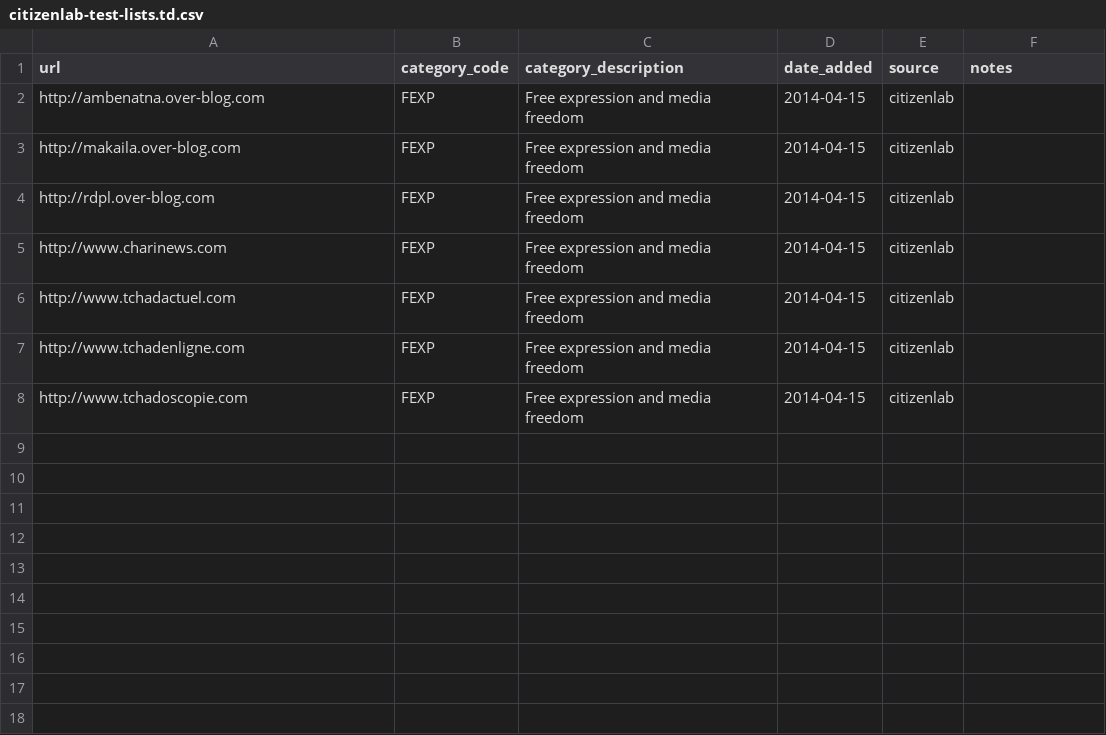
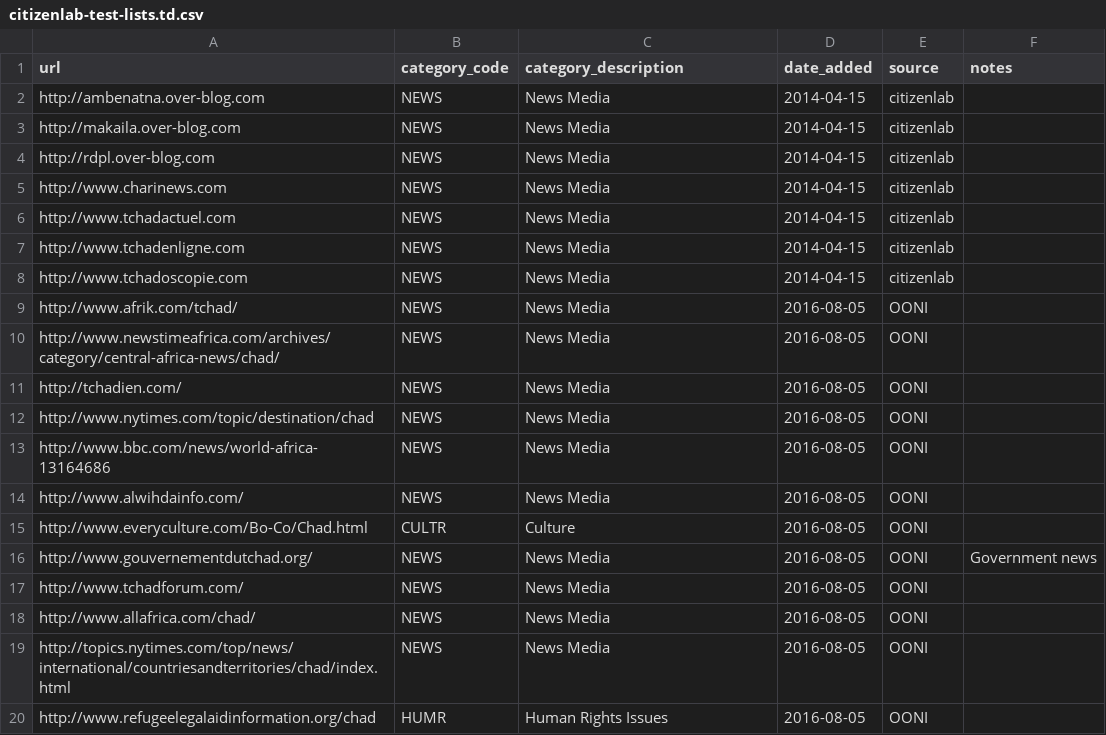
Before and after one commit to OpenObservatory/ooni-resources, a CSV file: assets/citizenlab-test-lists.td.csv, drawn as a sheet; only a part is shown; the diff covers the shown part only.

```diff
--- a/assets/citizenlab-test-lists.td.csv
+++ b/assets/citizenlab-test-lists.td.csv
@@ -1,8 +1,20 @@
 url,category_code,category_description,date_added,source,notes
-http://ambenatna.over-blog.com,FEXP,Free expression and media freedom,2014-04-15,citizenlab,
-http://makaila.over-blog.com,FEXP,Free expression and media freedom,2014-04-15,citizenlab,
-http://rdpl.over-blog.com,FEXP,Free expression and media freedom,2014-04-15,citizenlab,
-http://www.charinews.com,FEXP,Free expression and media freedom,2014-04-15,citizenlab,
-http://www.tchadactuel.com,FEXP,Free expression and media freedom,2014-04-15,citizenlab,
-http://www.tchadenligne.com,FEXP,Free expression and media freedom,2014-04-15,citizenlab,
-http://www.tchadoscopie.com,FEXP,Free expression and media freedom,2014-04-15,citizenlab,
+http://ambenatna.over-blog.com,NEWS,News Media,2014-04-15,citizenlab,
+http://makaila.over-blog.com,NEWS,News Media,2014-04-15,citizenlab,
+http://rdpl.over-blog.com,NEWS,News Media,2014-04-15,citizenlab,
+http://www.charinews.com,NEWS,News Media,2014-04-15,citizenlab,
+http://www.tchadactuel.com,NEWS,News Media,2014-04-15,citizenlab,
+http://www.tchadenligne.com,NEWS,News Media,2014-04-15,citizenlab,
+http://www.tchadoscopie.com,NEWS,News Media,2014-04-15,citizenlab,
+http://www.afrik.com/tchad/,NEWS,News Media,2016-08-05,OONI,
+http://www.newstimeafrica.com/archives/category/central-africa-news/chad/,NEWS,News Media,2016-08-05,OONI,
+http://tchadien.com/,NEWS,News Media,2016-08-05,OONI,
+http://www.nytimes.com/topic/destination/chad,NEWS,News Media,2016-08-05,OONI,
+http://www.bbc.com/news/world-africa-13164686,NEWS,News Media,2016-08-05,OONI,
+http://www.alwihdainfo.com/,NEWS,News Media,2016-08-05,OONI,
+http://www.everyculture.com/Bo-Co/Chad.html,CULTR,Culture,2016-08-05,OONI,
+http://www.gouvernementdutchad.org/,NEWS,News Media,2016-08-05,OONI,Government news
+http://www.tchadforum.com/,NEWS,News Media,2016-08-05,OONI,
+http://www.allafrica.com/chad/,NEWS,News Media,2016-08-05,OONI,
+http://topics.nytimes.com/top/news/international/countriesandterritories/chad/index.html,NEWS,News Media,2016-08-05,OONI,
+http://www.refugeelegalaidinformation.org/chad,HUMR,Human Rights Issues,2016-08-05,OONI,
```
Also changed, not shown: 20 added rows elsewhere in this file, assets/citizenlab-test-lists.ae.csv, assets/citizenlab-test-lists.bd.csv, 16 other files.
